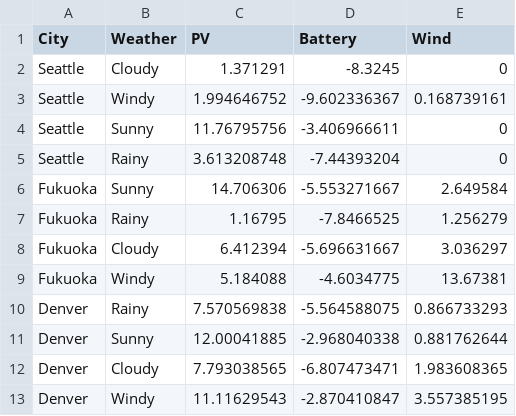
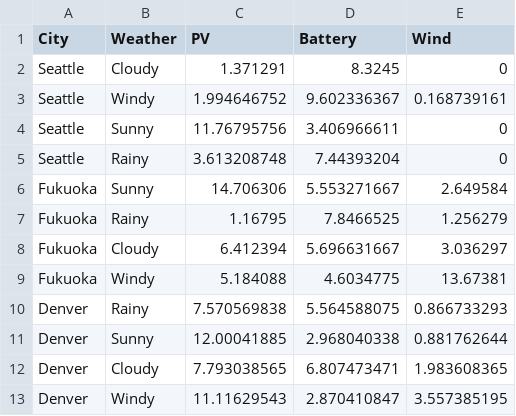
Before and after one commit to aworthyperson/Japan_Work, a CSV file: Energy_intensity_all_cities.csv, drawn as a sheet.

```diff
--- a/Energy_intensity_all_cities.csv
+++ b/Energy_intensity_all_cities.csv
@@ -1,13 +1,13 @@
 City ,Weather,PV,Battery,Wind
-Seattle,Cloudy,1.371291,-8.3245,0
-Seattle,Windy,1.994646752,-9.602336367,0.168739161
-Seattle,Sunny,11.76795756,-3.406966611,0
-Seattle,Rainy,3.613208748,-7.44393204,0
-Fukuoka,Sunny,14.706306,-5.553271667,2.649584
-Fukuoka,Rainy,1.16795,-7.8466525,1.256279
-Fukuoka,Cloudy,6.412394,-5.696631667,3.036297
-Fukuoka,Windy,5.184088,-4.6034775,13.67381
-Denver,Rainy,7.570569838,-5.564588075,0.866733293
-Denver,Sunny,12.00041885,-2.968040338,0.881762644
-Denver,Cloudy,7.793038565,-6.807473471,1.983608365
-Denver,Windy,11.11629543,-2.870410847,3.557385195
+Seattle,Cloudy,1.371291,8.3245,0
+Seattle,Windy,1.994646752,9.602336367,0.168739161
+Seattle,Sunny,11.76795756,3.406966611,0
+Seattle,Rainy,3.613208748,7.44393204,0
+Fukuoka,Sunny,14.706306,5.553271667,2.649584
+Fukuoka,Rainy,1.16795,7.8466525,1.256279
+Fukuoka,Cloudy,6.412394,5.696631667,3.036297
+Fukuoka,Windy,5.184088,4.6034775,13.67381
+Denver,Rainy,7.570569838,5.564588075,0.866733293
+Denver,Sunny,12.00041885,2.968040338,0.881762644
+Denver,Cloudy,7.793038565,6.807473471,1.983608365
+Denver,Windy,11.11629543,2.870410847,3.557385195
```
Also changed, not shown: 4 other files.
